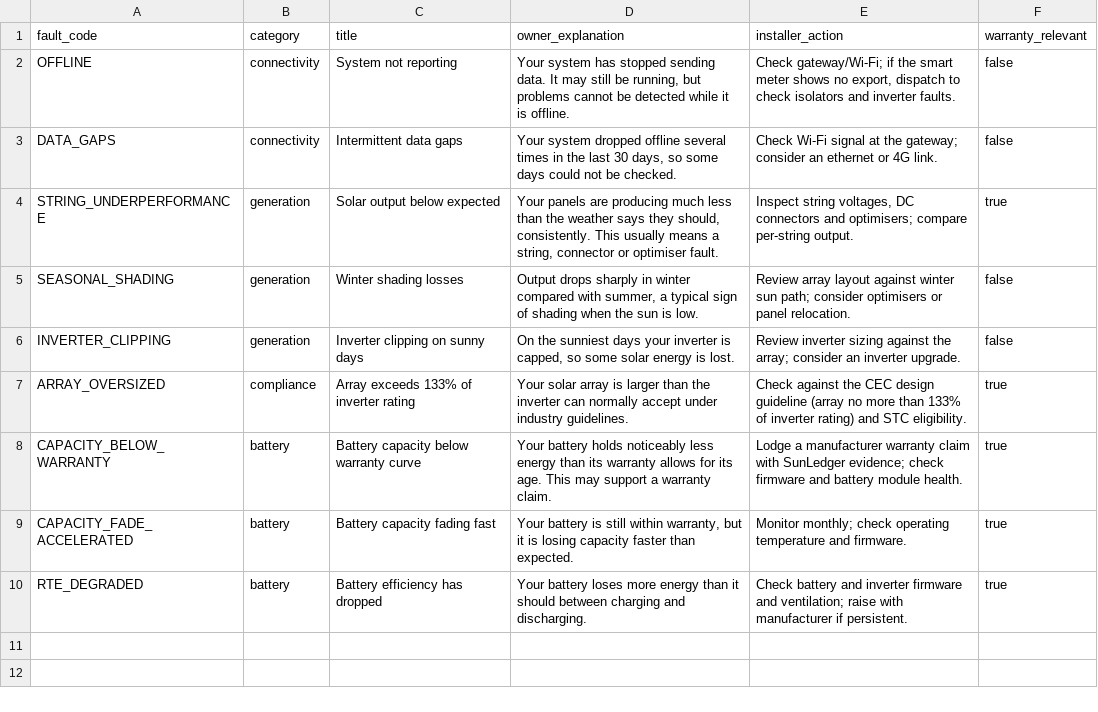
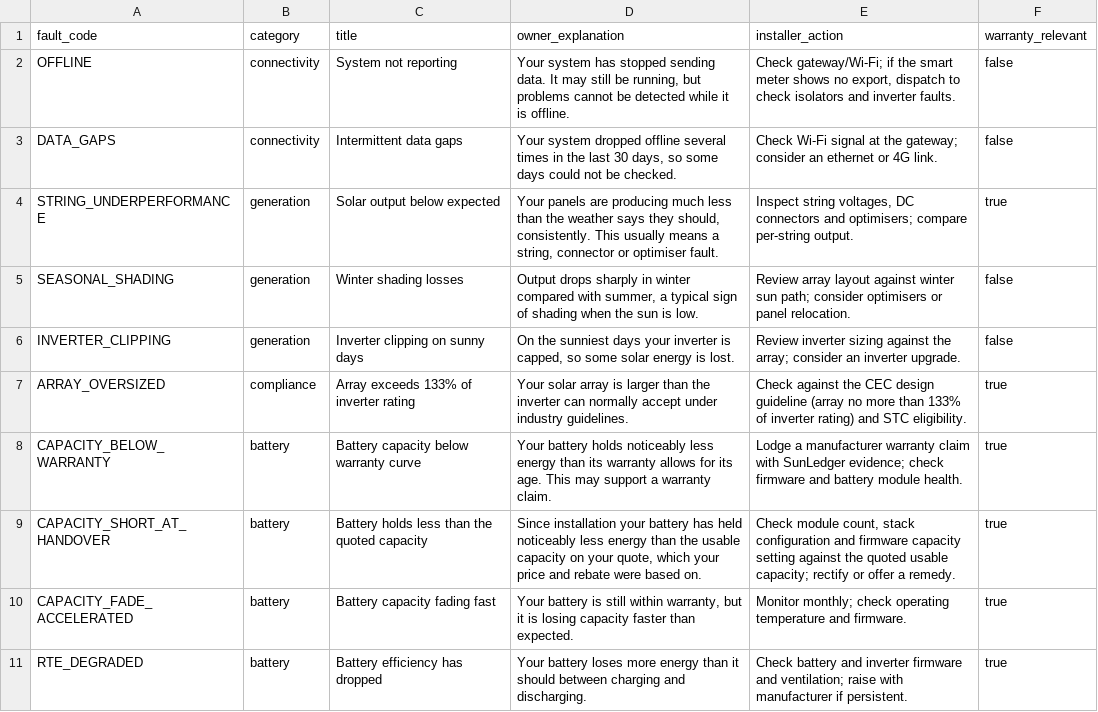
Before and after one commit to HanL1223/sunledger, a CSV file: warehouse/seeds/fault_catalog.csv, drawn as a sheet; the diff names each change by its address in the sheet, - before the commit and + after, or states it on an @@ line.

```diff
--- a/warehouse/seeds/fault_catalog.csv
+++ b/warehouse/seeds/fault_catalog.csv
+row 9: CAPACITY_SHORT_AT_HANDOVER | battery | Battery holds less than the quoted capacity | Since installation your battery has held noticeably less energy than the usable capacity on your quote, which your price and rebate were based on. | Check module count, stack configuration and firmware capacity setting against the quoted usable capacity; rectify or offer a remedy. | true
```
Also changed, not shown: 8 other files.
